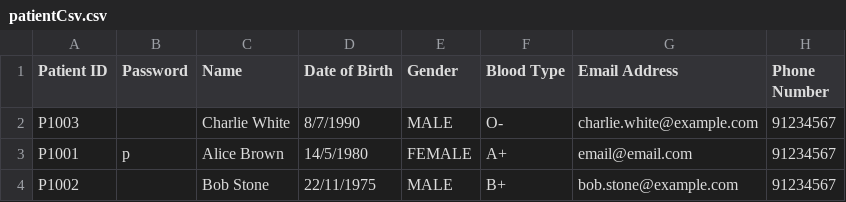
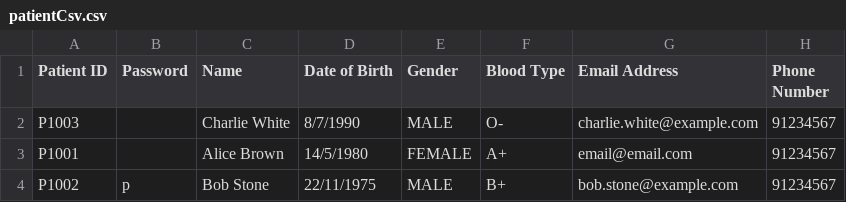
Before and after one commit to shuenwei/SC2002-GroupAssignment, a CSV file: HospitalManagementSystem/data/patientCsv.csv, drawn as a sheet.

```diff
--- a/HospitalManagementSystem/data/patientCsv.csv
+++ b/HospitalManagementSystem/data/patientCsv.csv
@@ -2,3 +2,3 @@ Patient ID,Password,Name,Date of Birth,Gender,Blood Type,Email Address,Phone Num
 P1003,,Charlie White,8/7/1990,MALE,O-,charlie.white@example.com, 91234567
-P1001,p,Alice Brown,14/5/1980,FEMALE,A+,email@email.com, 91234567
-P1002,,Bob Stone,22/11/1975,MALE,B+,bob.stone@example.com, 91234567
+P1001,,Alice Brown,14/5/1980,FEMALE,A+,email@email.com, 91234567
+P1002,p,Bob Stone,22/11/1975,MALE,B+,bob.stone@example.com, 91234567
```
Also changed, not shown: HospitalManagementSystem/data/availabilityCsv.csv, HospitalManagementSystem/data/staffCsv.csv, 5 other files.
